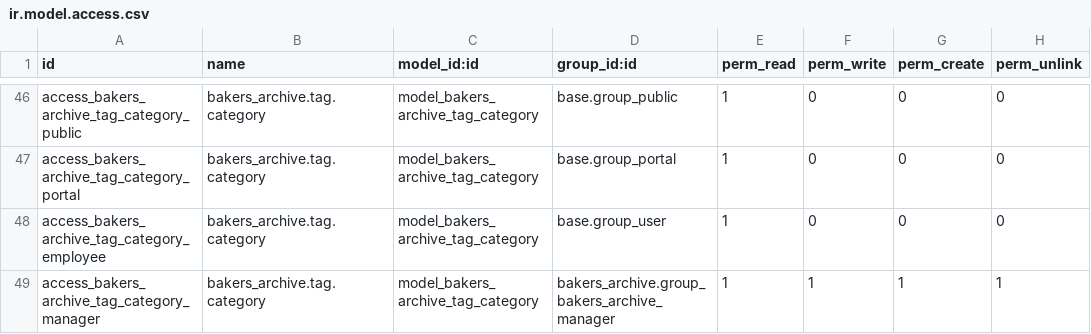
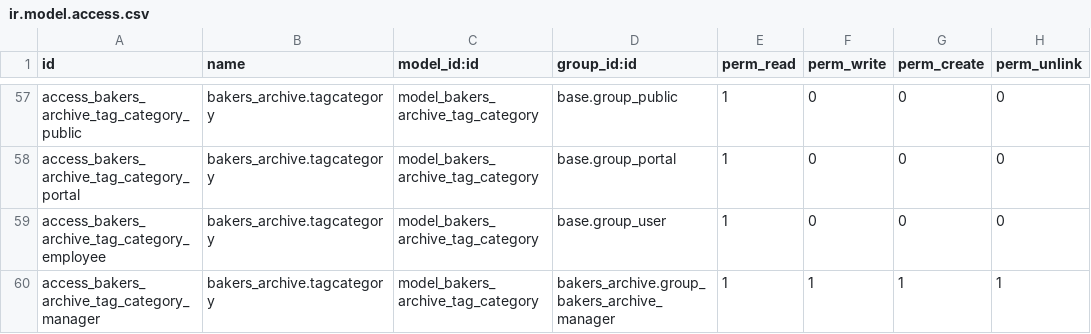
Before and after one commit to All-Things-Toasty-Software-Ltd/bakers-archive, a CSV file: bakers_archive/security/ir.model.access.csv, drawn as a sheet; only a part is shown, gaps mark what is left out; addresses are those after the commit; the diff covers the shown part only; the diff names each change by its address in the sheet, - before the commit and + after, or states it on an @@ line.

```diff
--- a/bakers_archive/security/ir.model.access.csv
+++ b/bakers_archive/security/ir.model.access.csv
-B57:B60 (name): bakers_archive.tag.category
+B57:B60 (name): bakers_archive.tagcategory
```
Also changed, not shown: 14 added rows, 3 removed rows and 8 edited cells elsewhere in this file, 7 other files.
